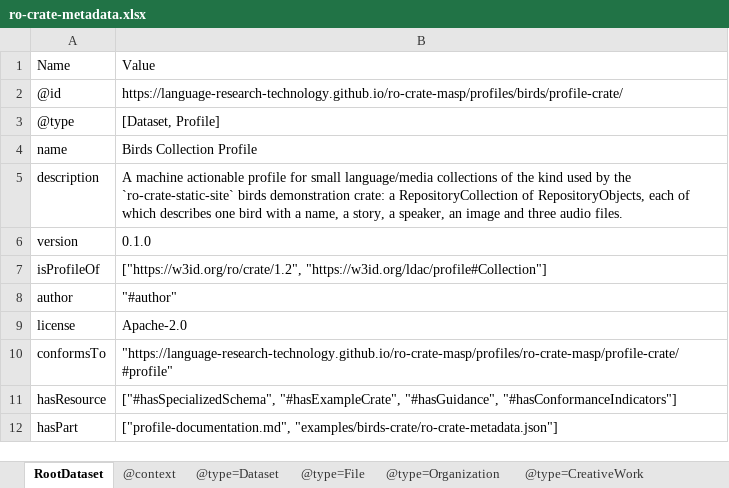
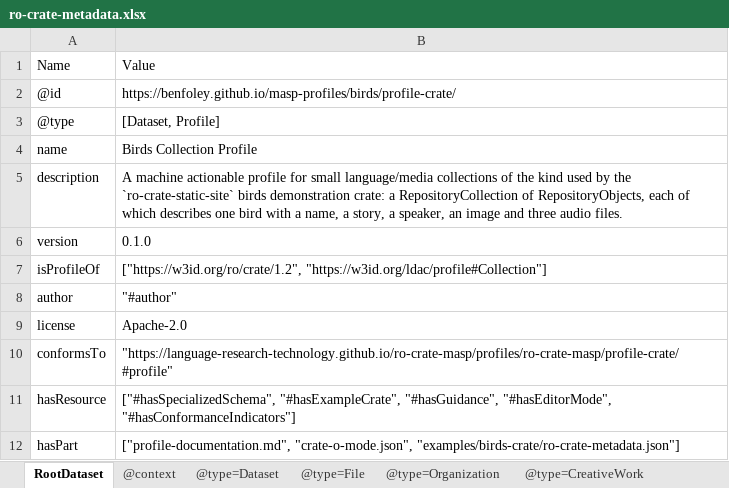
Before and after one commit to Language-Research-Technology/c2c-masp-profiles, an Excel workbook: birds/profile-crate/ro-crate-metadata.xlsx, sheet RootDataset, drawn as a sheet; values as stored, in another font and other column widths than the file's, no borders; the diff names each change by its address in the sheet, - before the commit and + after, or states it on an @@ line.

```diff
--- a/birds/profile-crate/ro-crate-metadata.xlsx (sheet RootDataset)
+++ b/birds/profile-crate/ro-crate-metadata.xlsx (sheet RootDataset)
-B2: https://language-research-technology.github.io/ro-crate-masp/profiles/birds/profile-crate/
+B2: https://benfoley.github.io/masp-profiles/birds/profile-crate/
-B11: …"#hasExampleCrate", "#hasGuidance", "#hasConformanceIndicators"]
+B11: …"#hasExampleCrate", "#hasGuidance", "#hasEditorMode", "#hasConformanceIndicators"]
-B12: ["profile-documentation.md", "examples/birds-crate/ro-crate-metadata.json"]
+B12: ["profile-documentation.md", "crate-o-mode.json", "examples/birds-crate/ro-crate-metadata.json"]
```
Also changed, not shown: sheet @type=rdfs_Class, sheet @type=File, sheet @type=ResourceDescriptor, sheet @type=DefinedTerm, sheet @type=ItemList, sheet @type=CreativeWork, 3 more sheets, 2 other files.
